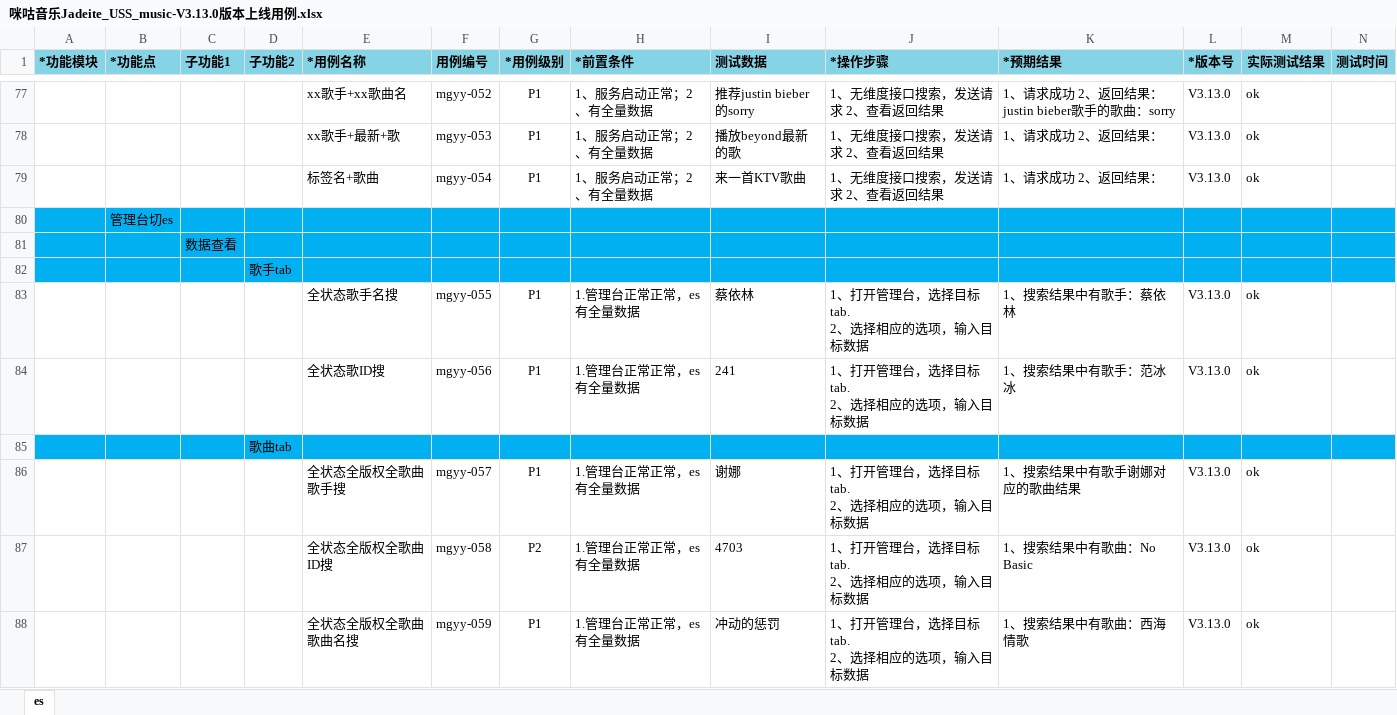
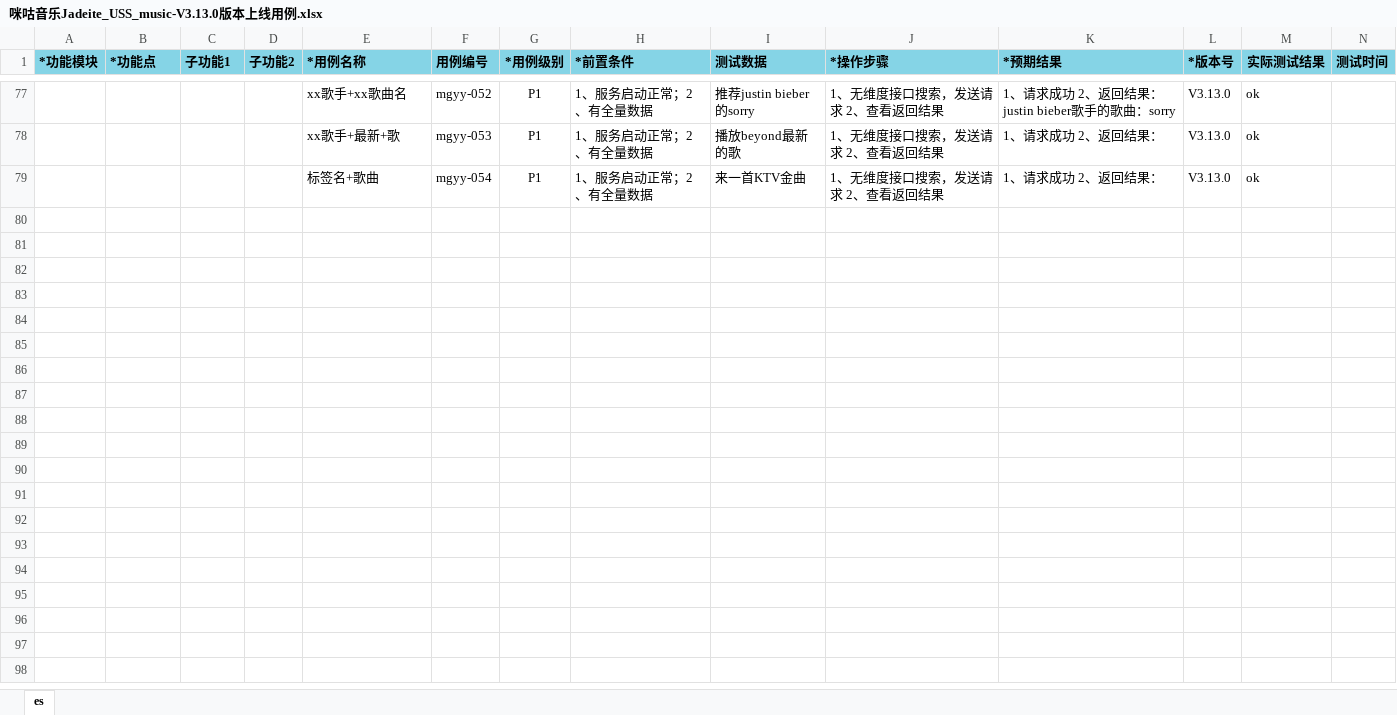
Before and after one commit to wksama/workmigu, an Excel workbook: 0咪咕音乐/咪咕音乐v3130/咪咕音乐Jadeite_USS_music-V3.13.0版本上线用例.xlsx, sheet es, drawn as a sheet; only a part is shown, gaps mark what is left out; values as stored, in another font and other column widths than the file's, no borders; rows hold the shown columns only; ↵ is a line break in a cell; the diff covers the shown part only; the diff names each change by its address in the sheet, - before the commit and + after, or states it on an @@ line.

```diff
--- a/0咪咕音乐/咪咕音乐v3130/咪咕音乐Jadeite_USS_music-V3.13.0版本上线用例.xlsx (sheet es)
+++ b/0咪咕音乐/咪咕音乐v3130/咪咕音乐Jadeite_USS_music-V3.13.0版本上线用例.xlsx (sheet es)
-I79 (测试数据): 来一首KTV歌曲
+I79 (测试数据): 来一首KTV金曲
-row 80:  | 管理台切es
-row 81:  |  | 数据查看
-row 82:  |  |  | 歌手tab
-row 83:  |  |  |  | 全状态歌手名搜 | mgyy-055 | P1 | 1.管理台正常正常，es有全量数据 | 蔡依林 | 1、打开管理台，选择目标tab. ↵ 2、选择相应的选项，输入目标数据 | 1、搜索结果中有歌手：蔡依林 | V3.13.0 | ok
-row 84:  |  |  |  | 全状态歌ID搜 | mgyy-056 | P1 | 1.管理台正常正常，es有全量数据 | 241 | 1、打开管理台，选择目标tab. ↵ 2、选择相应的选项，输入目标数据 | 1、搜索结果中有歌手：范冰冰 | V3.13.0 | ok
-row 85:  |  |  | 歌曲tab
-row 86:  |  |  |  | 全状态全版权全歌曲歌手搜 | mgyy-057 | P1 | 1.管理台正常正常，es有全量数据 | 谢娜 | 1、打开管理台，选择目标tab. ↵ 2、选择相应的选项，输入目标数据 | 1、搜索结果中有歌手谢娜对应的歌曲结果 | V3.13.0 | ok
-row 87:  |  |  |  | 全状态全版权全歌曲ID搜 | mgyy-058 | P2 | 1.管理台正常正常，es有全量数据 | 4703 | 1、打开管理台，选择目标tab. ↵ 2、选择相应的选项，输入目标数据 | 1、搜索结果中有歌曲：No Basic | V3.13.0 | ok
-row 88:  |  |  |  | 全状态全版权全歌曲歌曲名搜 | mgyy-059 | P1 | 1.管理台正常正常，es有全量数据 | 冲动的惩罚 | 1、打开管理台，选择目标tab. ↵ 2、选择相应的选项，输入目标数据 | 1、搜索结果中有歌曲：西海情歌 | V3.13.0 | ok
```
Also changed, not shown: 97 removed rows and 3 edited cells elsewhere in this sheet, 0咪咕音乐/咪咕音乐v3130/咪咕音乐Jadeite_USS_music-V3.13.0版本测试用例.xlsx, 5 other files.
